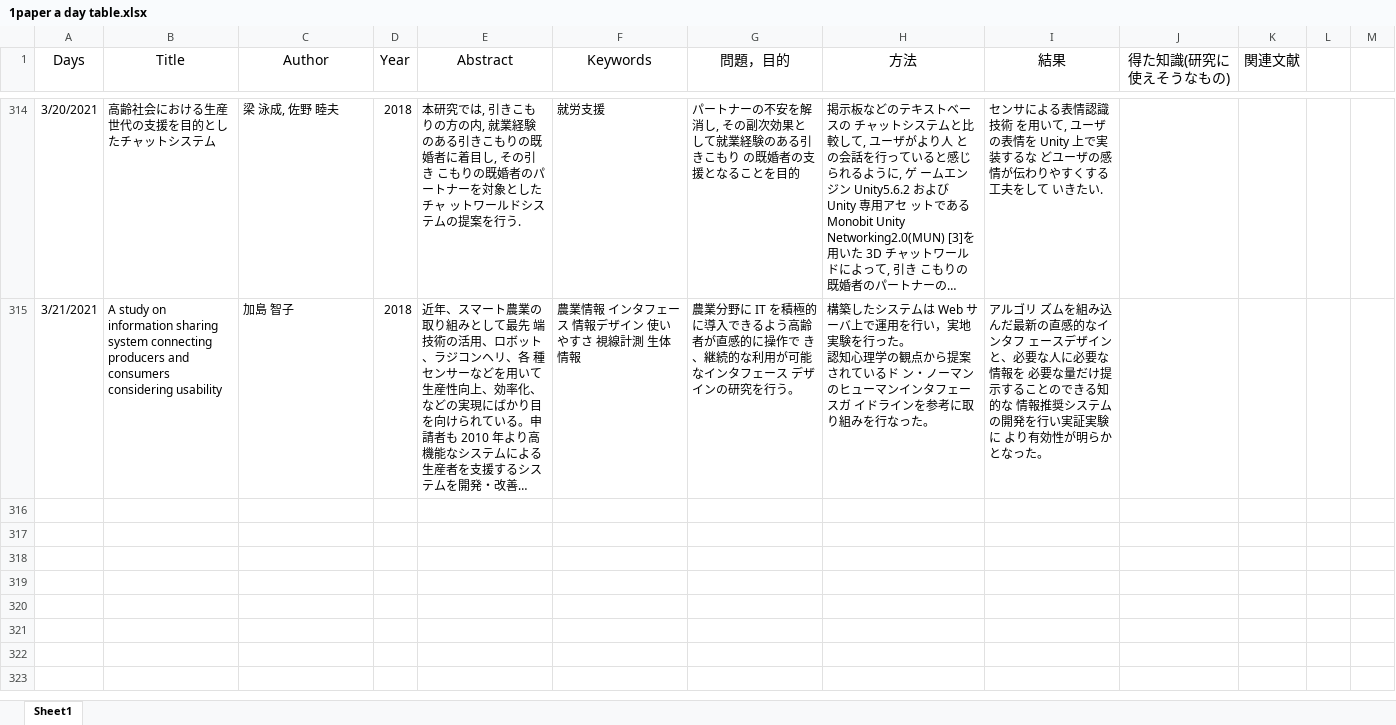
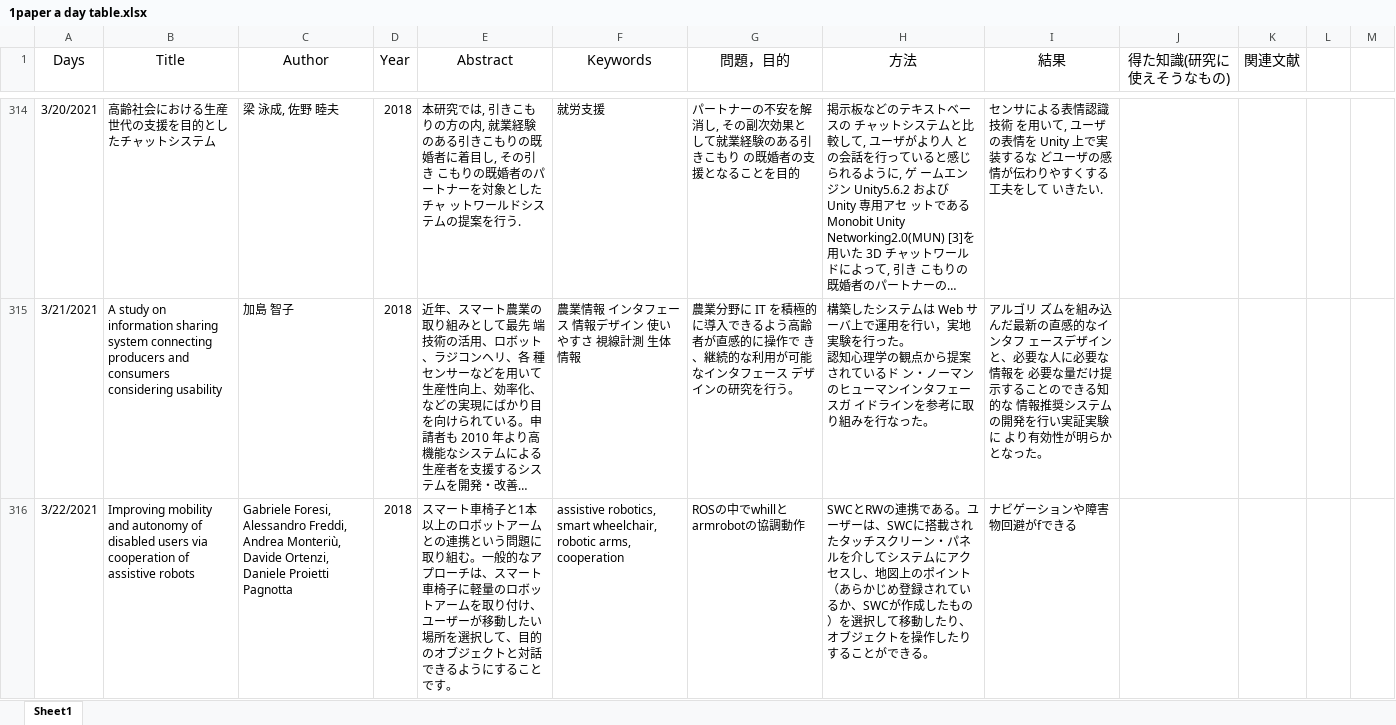
Before and after one commit to kakeru58/one-paper-a-day, an Excel workbook: 1paper a day table.xlsx, sheet Sheet1, drawn as a sheet; only a part is shown, gaps mark what is left out; long unchanged cells end in …; values as stored, in another font and other column widths than the file's, no borders; the diff names each change by its address in the sheet, - before the commit and + after, or states it on an @@ line.

```diff
--- a/1paper a day table.xlsx (sheet Sheet1)
+++ b/1paper a day table.xlsx (sheet Sheet1)
+row 316: 3/22/2021 | Improving mobility and autonomy of disabled users via cooperation of assistive robots | Gabriele Foresi, Alessandro Freddi, Andrea Monteriù, Davide Ortenzi, Daniele Proietti Pagnotta | 2018 | スマート車椅子と1本以上のロボットアームとの連携という問題に取り組む。一般的なアプローチは、スマート車椅子に軽量のロボットアームを取り付け、ユーザーが移動したい場所を選択して、目的のオブジェクトと対話できるようにすることです。 | assistive robotics, smart wheelchair, robotic arms, cooperation | ROSの中でwhillとarmrobotの協調動作 | SWCとRWの連携である。ユーザーは、SWCに搭載されたタッチスクリーン・パネルを介してシステムにアクセスし、地図上のポイント（あらかじめ登録されているか、SWCが作成したもの）を選択して移動したり、オブジェクトを操作したりすることができる。 | ナビゲーションや障害物回避がfできる
```
Also changed, not shown: 1 other file.
